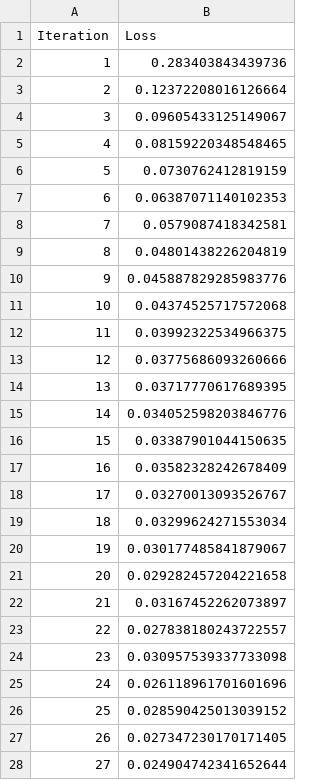
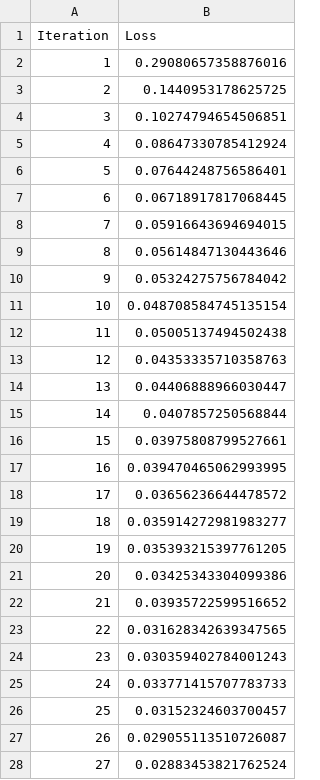
Before and after one commit to reneelin1712/airlspeed, a CSV file: trained_models/loss_CV0_size1000.csv, drawn as a sheet; only a part is shown; the diff covers the shown part only.

```diff
--- a/trained_models/loss_CV0_size1000.csv
+++ b/trained_models/loss_CV0_size1000.csv
@@ -1,28 +1,28 @@
 Iteration,Loss
-1,0.283403843439736
-2,0.12372208016126664
-3,0.09605433125149067
-4,0.08159220348548465
-5,0.0730762412819159
-6,0.06387071140102353
-7,0.0579087418342581
-8,0.04801438226204819
-9,0.045887829285983776
-10,0.04374525717572068
-11,0.03992322534966375
-12,0.03775686093260666
-13,0.03717770617689395
-14,0.034052598203846776
-15,0.03387901044150635
-16,0.03582328242678409
-17,0.03270013093526767
-18,0.03299624271553034
-19,0.030177485841879067
-20,0.029282457204221658
-21,0.03167452262073897
-22,0.027838180243722557
-23,0.030957539337733098
-24,0.026118961701601696
-25,0.028590425013039152
-26,0.027347230170171405
-27,0.024904742341652644
+1,0.29080657358876016
+2,0.1440953178625725
+3,0.10274794654506851
+4,0.08647330785412924
+5,0.07644248756586401
+6,0.06718917817068445
+7,0.05916643694694015
+8,0.05614847130443646
+9,0.05324275756784042
+10,0.048708584745135154
+11,0.05005137494502438
+12,0.04353335710358763
+13,0.04406888966030447
+14,0.0407857250568844
+15,0.03975808799527661
+16,0.039470465062993995
+17,0.03656236644478572
+18,0.035914272981983277
+19,0.035393215397761205
+20,0.03425343304099386
+21,0.03935722599516652
+22,0.031628342639347565
+23,0.030359402784001243
+24,0.033771415707783733
+25,0.03152324603700457
+26,0.029055113510726087
+27,0.02883453821762524
```
Also changed, not shown: 50 added rows and 23 edited cells elsewhere in this file, data/cross_validation/train_CV0_size1000.csv, data/transit.csv, 14 other files.
